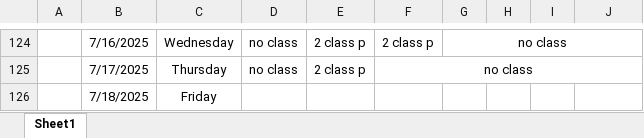
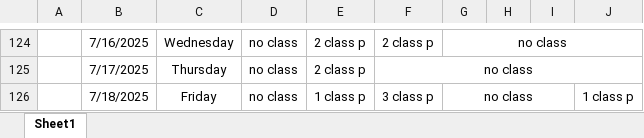
Before and after one commit to Sukdebrmondal/3rd_Year_5th_Semester, an Excel workbook: attendance_sheet.xlsx, sheet Sheet1, drawn as a sheet; only a part is shown, gaps mark what is left out; values as stored, in another font and other column widths than the file's, no borders; the diff names each change by its address in the sheet, - before the commit and + after, or states it on an @@ line.

Commit message:
date

```diff
--- a/attendance_sheet.xlsx (sheet Sheet1)
+++ b/attendance_sheet.xlsx (sheet Sheet1)
-D126: (empty)
+D126: no class
-E126: (empty)
+E126: 1 class p
-F126: (empty)
+F126: 3 class p
-G126: (empty)
+G126: no class
+G126:I126 merged
-J126: (empty)
+J126: 1 class p
```
